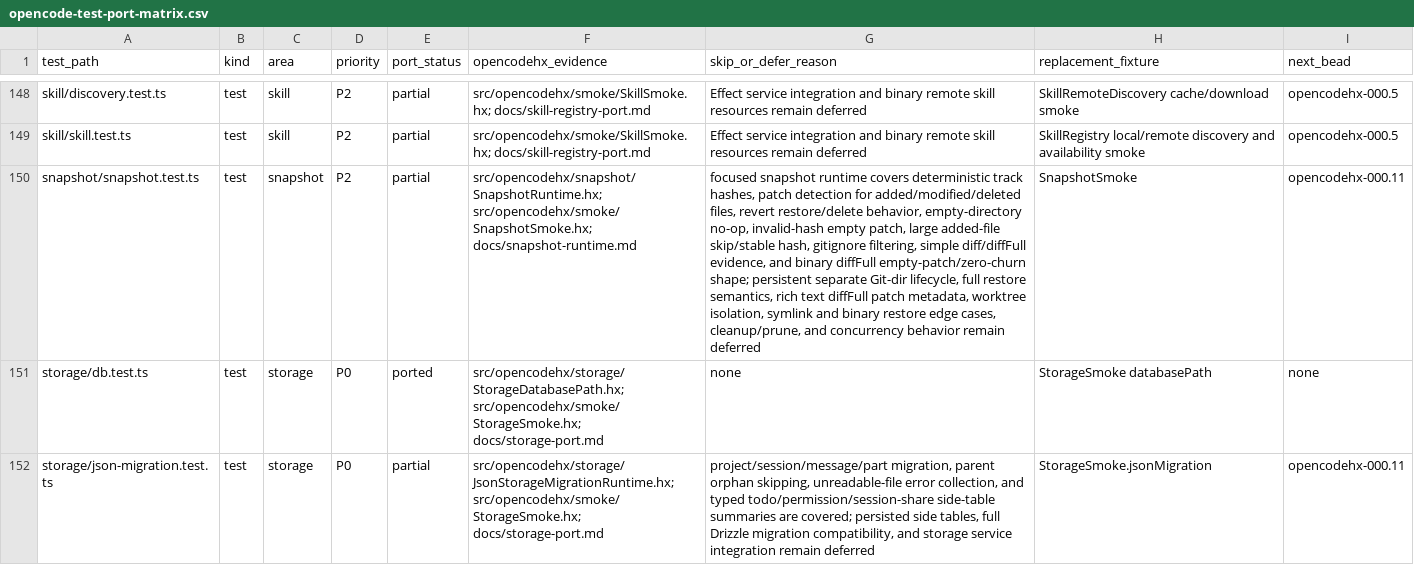
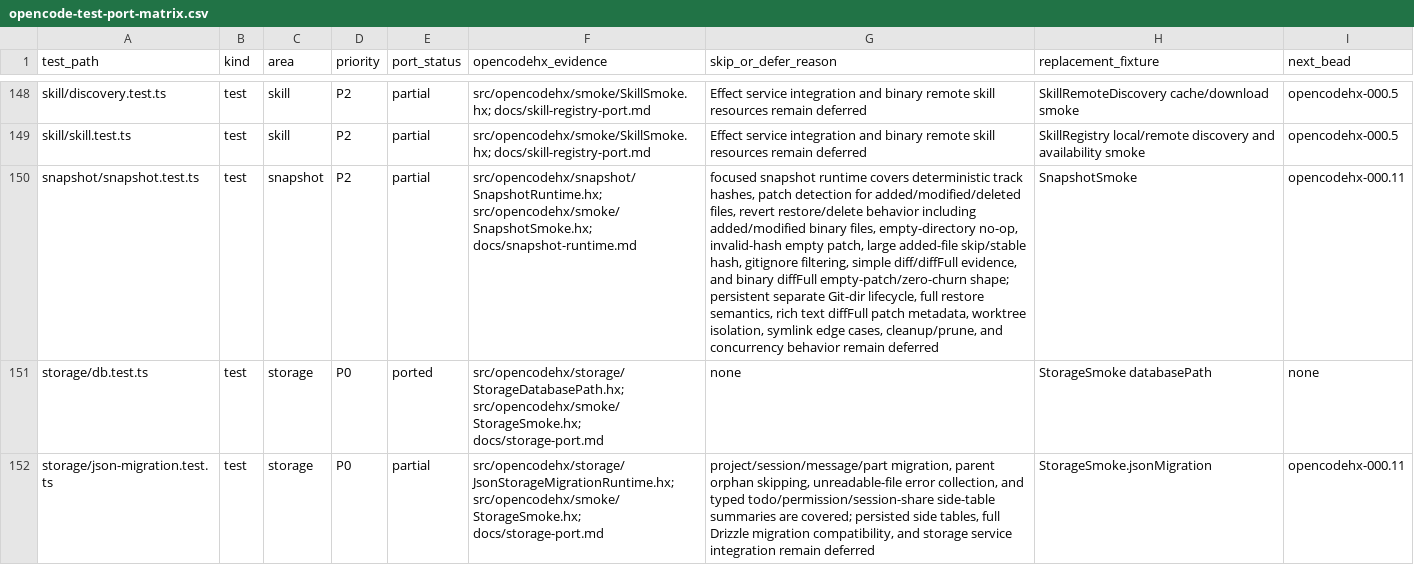
Before and after one commit to fullofcaffeine/opencodehx, a CSV file: reference/opencode-test-port-matrix.csv, drawn as a sheet; only a part is shown, gaps mark what is left out; the diff names each change by its address in the sheet, - before the commit and + after, or states it on an @@ line.

Commit message:
test: cover snapshot binary revert

```diff
--- a/reference/opencode-test-port-matrix.csv
+++ b/reference/opencode-test-port-matrix.csv
-G150 (skip_or_defer_reason): …revert restore/delete behavior, empty-directory no-op, invalid-hash empty patch, large added-file skip/stable hash, gitignore filtering, simple diff/diffFull evidence, and binary diffFull empty-patch/zero-churn shape; persistent separate Git-dir lifecycle, full restore semantics, rich text diffFull patch metadata, worktree isolation, symlink and binary restore edge cases,…
+G150 (skip_or_defer_reason): …revert restore/delete behavior including added/modified binary files, empty-directory no-op, invalid-hash empty patch, large added-file skip/stable hash, gitignore filtering, simple diff/diffFull evidence, and binary diffFull empty-patch/zero-churn shape; persistent separate Git-dir lifecycle, full restore semantics, rich text diffFull patch metadata, worktree isolation, symlink edge cases,…
```
Also changed, not shown: 6 other files.
